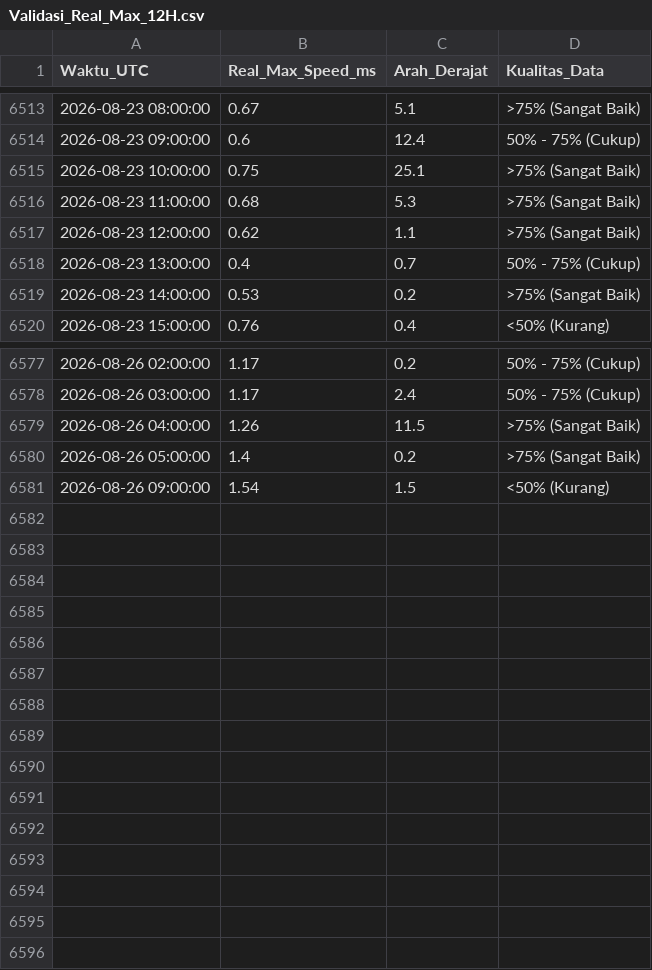
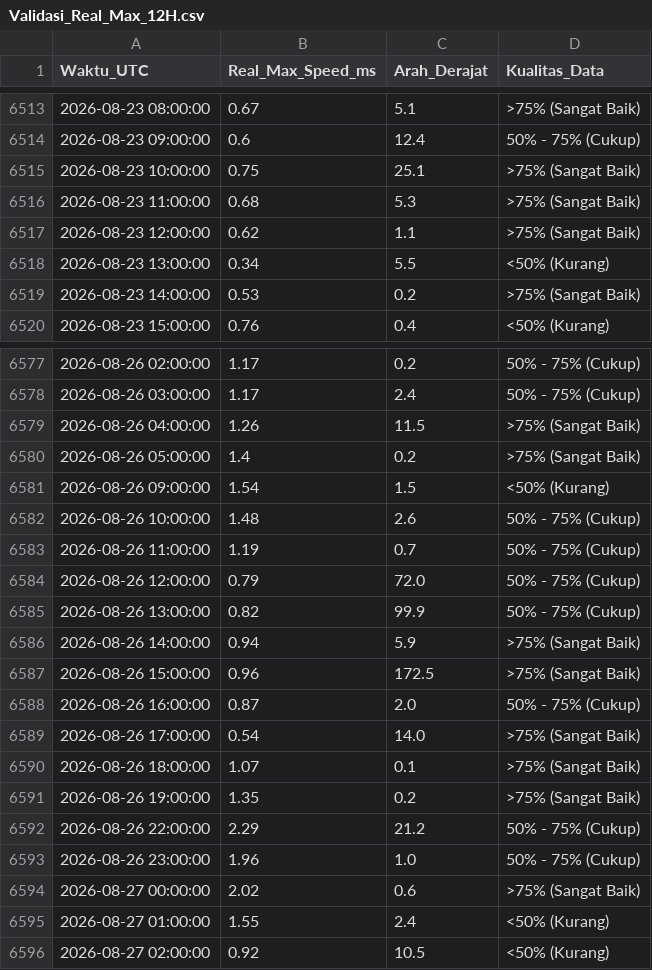
Before and after one commit to Umarhaidaralfaruq/MARLIN-Marine-Current-Intelligence-System, a CSV file: Hasil_Validasi/Validasi_Real_Max_12H.csv, drawn as a sheet; only a part is shown, gaps mark what is left out.

```diff
--- a/Hasil_Validasi/Validasi_Real_Max_12H.csv
+++ b/Hasil_Validasi/Validasi_Real_Max_12H.csv
@@ -6517,3 +6517,3 @@ Waktu_UTC,Real_Max_Speed_ms,Arah_Derajat,Kualitas_Data
 2026-08-23 12:00:00,0.62,1.1,>75% (Sangat Baik)
-2026-08-23 13:00:00,0.4,0.7,50% - 75% (Cukup)
+2026-08-23 13:00:00,0.34,5.5,<50% (Kurang)
 2026-08-23 14:00:00,0.53,0.2,>75% (Sangat Baik)
@@ -6581 +6581,16 @@ Waktu_UTC,Real_Max_Speed_ms,Arah_Derajat,Kualitas_Data
 2026-08-26 09:00:00,1.54,1.5,<50% (Kurang)
+2026-08-26 10:00:00,1.48,2.6,50% - 75% (Cukup)
+2026-08-26 11:00:00,1.19,0.7,50% - 75% (Cukup)
+2026-08-26 12:00:00,0.79,72.0,50% - 75% (Cukup)
+2026-08-26 13:00:00,0.82,99.9,50% - 75% (Cukup)
+2026-08-26 14:00:00,0.94,5.9,>75% (Sangat Baik)
+2026-08-26 15:00:00,0.96,172.5,>75% (Sangat Baik)
+2026-08-26 16:00:00,0.87,2.0,50% - 75% (Cukup)
+2026-08-26 17:00:00,0.54,14.0,>75% (Sangat Baik)
+2026-08-26 18:00:00,1.07,0.1,>75% (Sangat Baik)
+2026-08-26 19:00:00,1.35,0.2,>75% (Sangat Baik)
+2026-08-26 22:00:00,2.29,21.2,50% - 75% (Cukup)
+2026-08-26 23:00:00,1.96,1.0,50% - 75% (Cukup)
+2026-08-27 00:00:00,2.02,0.6,>75% (Sangat Baik)
+2026-08-27 01:00:00,1.55,2.4,<50% (Kurang)
+2026-08-27 02:00:00,0.92,10.5,<50% (Kurang)
```
Also changed, not shown: Arsip_Prediksi/prediksi_spasial_20260826_0600.csv.
